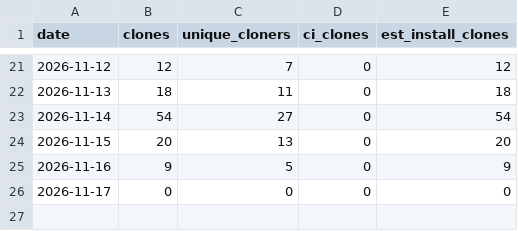
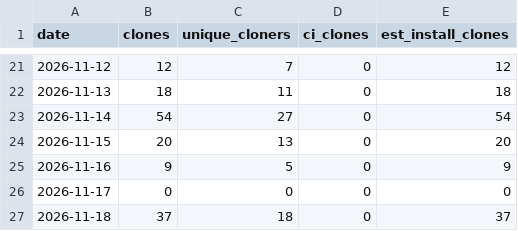
Before and after one commit to chetansharmapsi/pai-orbit-install-test, a CSV file: docs/reports/install-stats/clones.csv, drawn as a sheet; only a part is shown, gaps mark what is left out.

```diff
--- a/docs/reports/install-stats/clones.csv
+++ b/docs/reports/install-stats/clones.csv
@@ -26 +26,2 @@ date,clones,unique_cloners,ci_clones,est_install_clones
 2026-11-17,0,0,0,0
+2026-11-18,37,18,0,37
```
